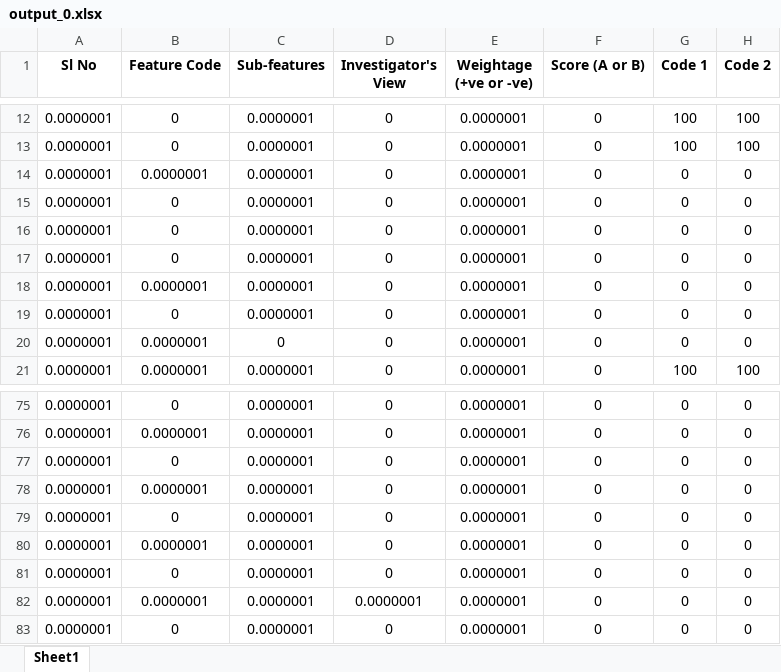
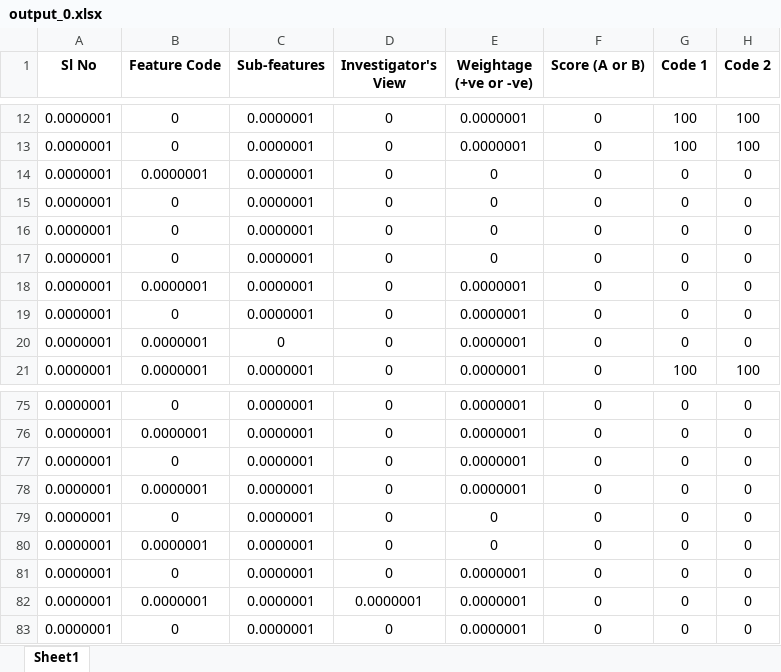
Before and after one commit to PredectiveAI/desktopapp, an Excel workbook: AI Internal-Outputs/output_0.xlsx, sheet Sheet1, drawn as a sheet; only a part is shown, gaps mark what is left out; values as stored, in another font and other column widths than the file's, no borders; the diff names each change by its address in the sheet, - before the commit and + after, or states it on an @@ line.

```diff
--- a/AI Internal-Outputs/output_0.xlsx (sheet Sheet1)
+++ b/AI Internal-Outputs/output_0.xlsx (sheet Sheet1)
-E14:E17 (Weightage (+ve or -ve)): 0.0000001
+E14:E17 (Weightage (+ve or -ve)): 0
-E79:E80 (Weightage (+ve or -ve)): 0.0000001
+E79:E80 (Weightage (+ve or -ve)): 0
```
Also changed, not shown: AI Internal-Outputs/output.xlsx, 16 other files.
